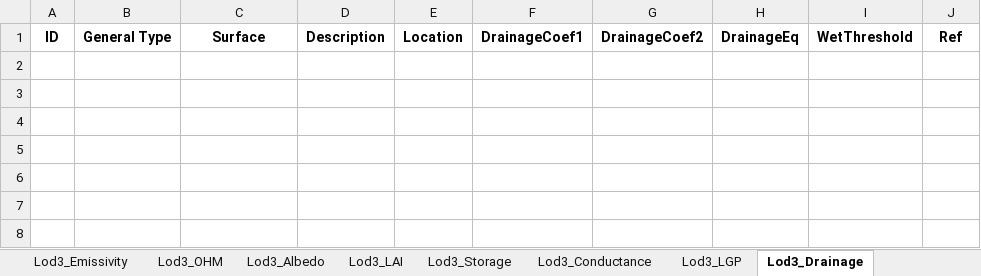
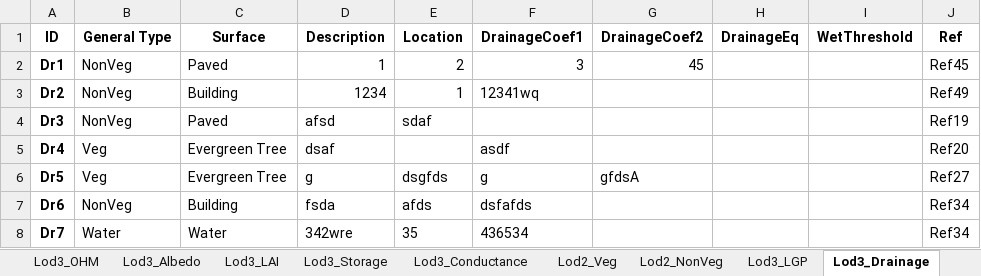
Before and after one commit to gusbacos/SUEWS-Database-manager, an Excel workbook: database_copy.xlsx, sheet Lod3_Drainage, drawn as a sheet; values as stored, in another font and other column widths than the file's, no borders; the diff names each change by its address in the sheet, - before the commit and + after, or states it on an @@ line.

```diff
--- a/database_copy.xlsx (sheet Lod3_Drainage)
+++ b/database_copy.xlsx (sheet Lod3_Drainage)
+row 2: Dr1 | NonVeg | Paved | 1 | 2 | 3 | 45 |  |  | Ref45
+row 3: Dr2 | NonVeg | Building | 1234 | 1 | 12341wq |  |  |  | Ref49
+row 4: Dr3 | NonVeg | Paved | afsd | sdaf |  |  |  |  | Ref19
+row 5: Dr4 | Veg | Evergreen Tree | dsaf |  | asdf |  |  |  | Ref20
+row 6: Dr5 | Veg | Evergreen Tree | g | dsgfds | g | gfdsA |  |  | Ref27
+row 7: Dr6 | NonVeg | Building | fsda | afds | dsfafds |  |  |  | Ref34
+row 8: Dr7 | Water | Water | 342wre | 35 | 436534 |  |  |  | Ref34
```
Also changed, not shown: sheet Lod2_NonVeg, sheet Lod3_Emissivity, sheet Lod3_Storage, sheet Lod3_OHM, sheet Lod1_Types, other sheet tabs, 5 other files.
